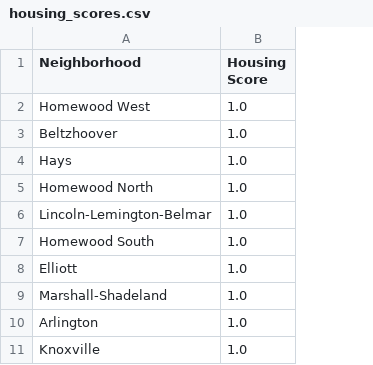
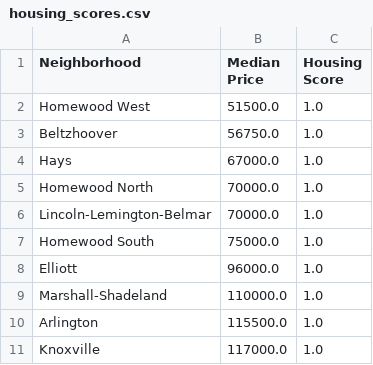
Before and after one commit to hancher626/CMPINF-0011-FInal-Project-Group-23, a CSV file: data/housing_scores.csv, drawn as a sheet; only a part is shown; the diff names each change by its address in the sheet, - before the commit and + after, or states it on an @@ line.

```diff
--- a/data/housing_scores.csv
+++ b/data/housing_scores.csv
+column B (Median Price), rows 2-11: 51500.0 | 56750.0 | 67000.0 | 70000.0 | 70000.0 | 75000.0 | 96000.0 | 110000.0 | 115500.0 | 117000.0
```
Also changed, not shown: 3 other files.
